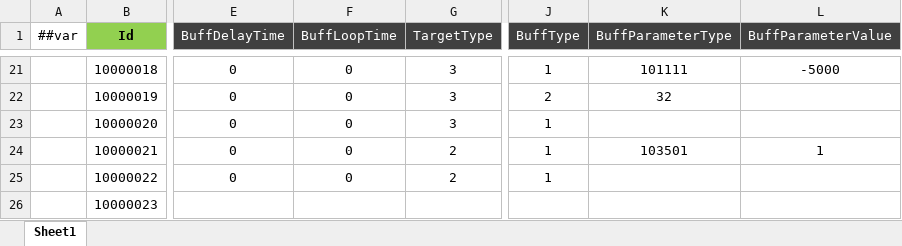
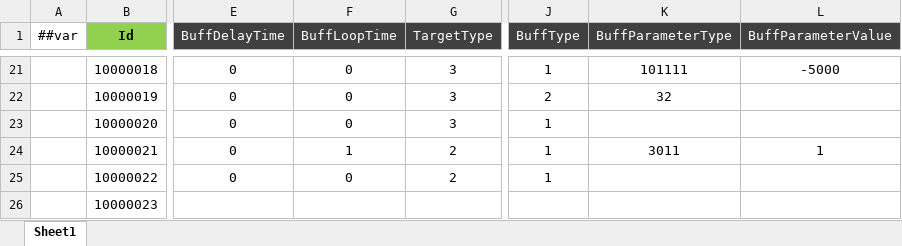
Before and after one commit to csyinghuochong/miniprogram_1, an Excel workbook: Unity/Assets/Config/Excel/BuffConfig.xlsx, sheet Sheet1, drawn as a sheet; only a part is shown, gaps mark what is left out; values as stored, in another font and other column widths than the file's, no borders; the diff names each change by its address in the sheet, - before the commit and + after, or states it on an @@ line.

```diff
--- a/Unity/Assets/Config/Excel/BuffConfig.xlsx (sheet Sheet1)
+++ b/Unity/Assets/Config/Excel/BuffConfig.xlsx (sheet Sheet1)
-F24 (BuffLoopTime): 0
+F24 (BuffLoopTime): 1
-K24 (BuffParameterType): 103501
+K24 (BuffParameterType): 3011
```
Also changed, not shown: Unity/Assets/Config/Excel/SkillConfig.xlsx, 6 other files.
